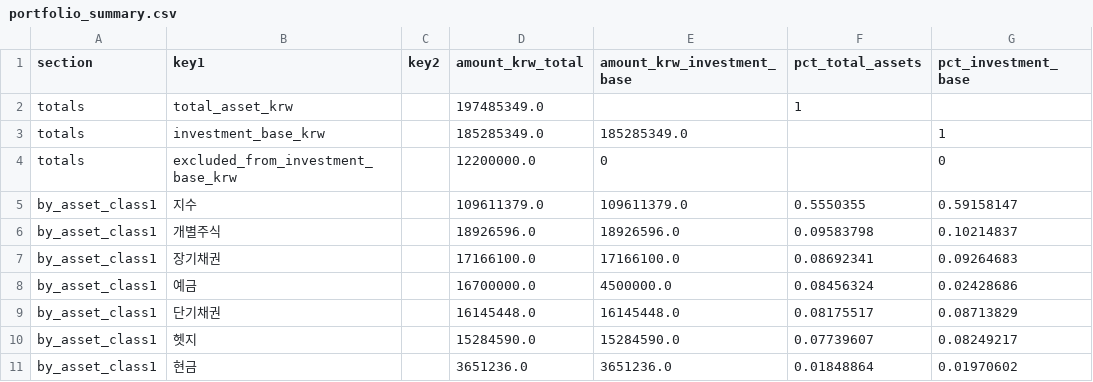
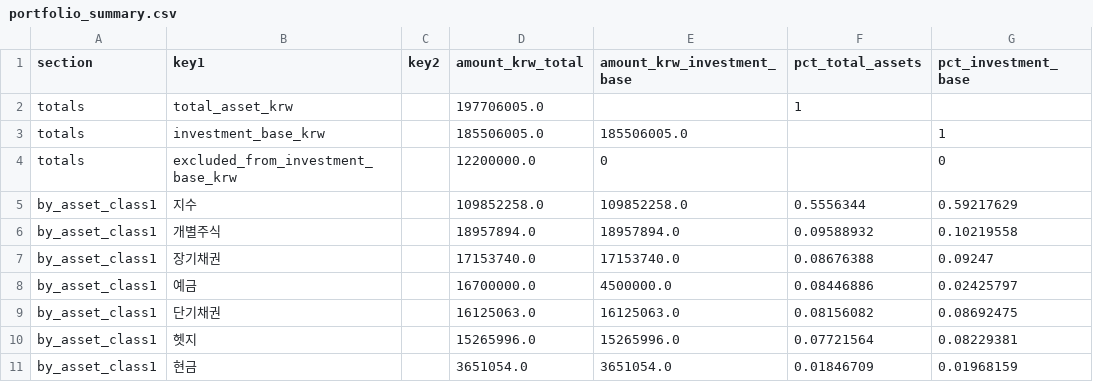
Before and after one commit to Wandongkee/portfolio-dashboard, a CSV file: web_data/portfolio_summary.csv, drawn as a sheet; only a part is shown; the diff covers the shown part only.

Commit message:
Update portfolio data 2026-11-24 10:31:31

```diff
--- a/web_data/portfolio_summary.csv
+++ b/web_data/portfolio_summary.csv
@@ -1,11 +1,11 @@
 section,key1,key2,amount_krw_total,amount_krw_investment_base,pct_total_assets,pct_investment_base
-totals,total_asset_krw,,197485349.0,,1,
-totals,investment_base_krw,,185285349.0,185285349.0,,1
+totals,total_asset_krw,,197706005.0,,1,
+totals,investment_base_krw,,185506005.0,185506005.0,,1
 totals,excluded_from_investment_base_krw,,12200000.0,0,,0
-by_asset_class1,지수,,109611379.0,109611379.0,0.5550355,0.59158147
-by_asset_class1,개별주식,,18926596.0,18926596.0,0.09583798,0.10214837
-by_asset_class1,장기채권,,17166100.0,17166100.0,0.08692341,0.09264683
-by_asset_class1,예금,,16700000.0,4500000.0,0.08456324,0.02428686
-by_asset_class1,단기채권,,16145448.0,16145448.0,0.08175517,0.08713829
-by_asset_class1,헷지,,15284590.0,15284590.0,0.07739607,0.08249217
-by_asset_class1,현금,,3651236.0,3651236.0,0.01848864,0.01970602
+by_asset_class1,지수,,109852258.0,109852258.0,0.5556344,0.59217629
+by_asset_class1,개별주식,,18957894.0,18957894.0,0.09588932,0.10219558
+by_asset_class1,장기채권,,17153740.0,17153740.0,0.08676388,0.09247
+by_asset_class1,예금,,16700000.0,4500000.0,0.08446886,0.02425797
+by_asset_class1,단기채권,,16125063.0,16125063.0,0.08156082,0.08692475
+by_asset_class1,헷지,,15265996.0,15265996.0,0.07721564,0.08229381
+by_asset_class1,현금,,3651054.0,3651054.0,0.01846709,0.01968159
```
Also changed, not shown: 89 edited cells elsewhere in this file, web_data/housing_index.csv, web_data/portfolio_history.csv, 3 other files.
